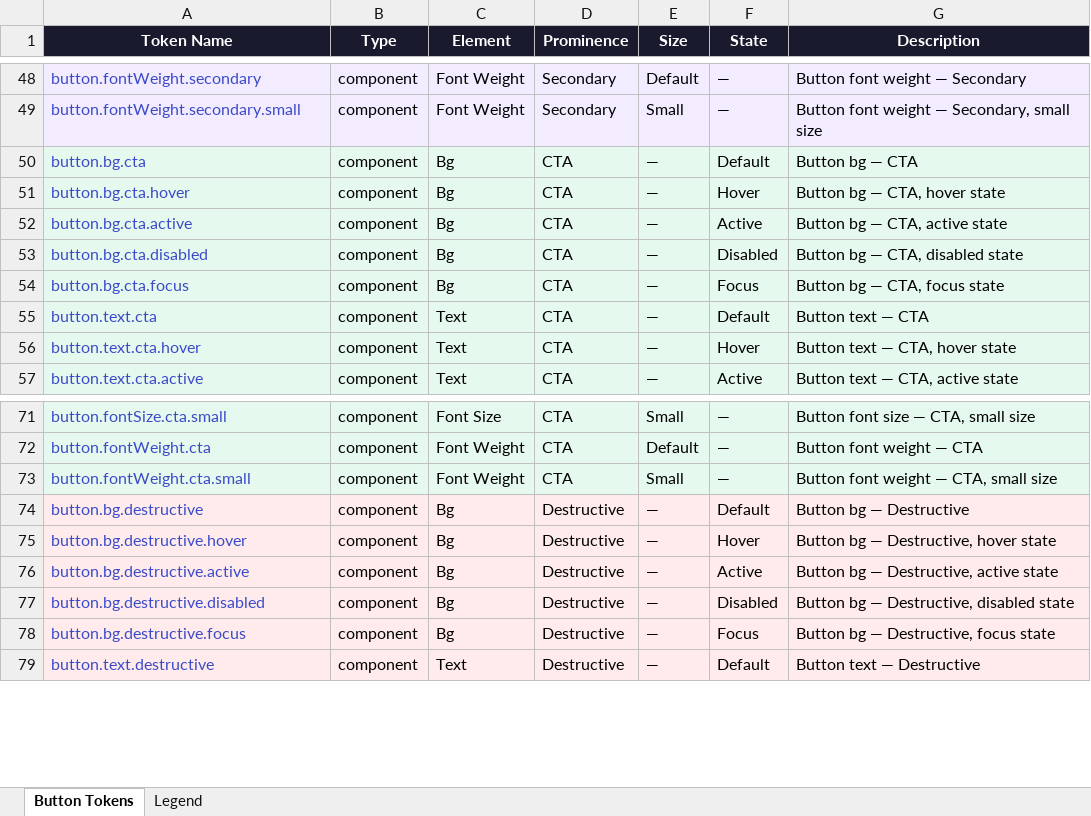
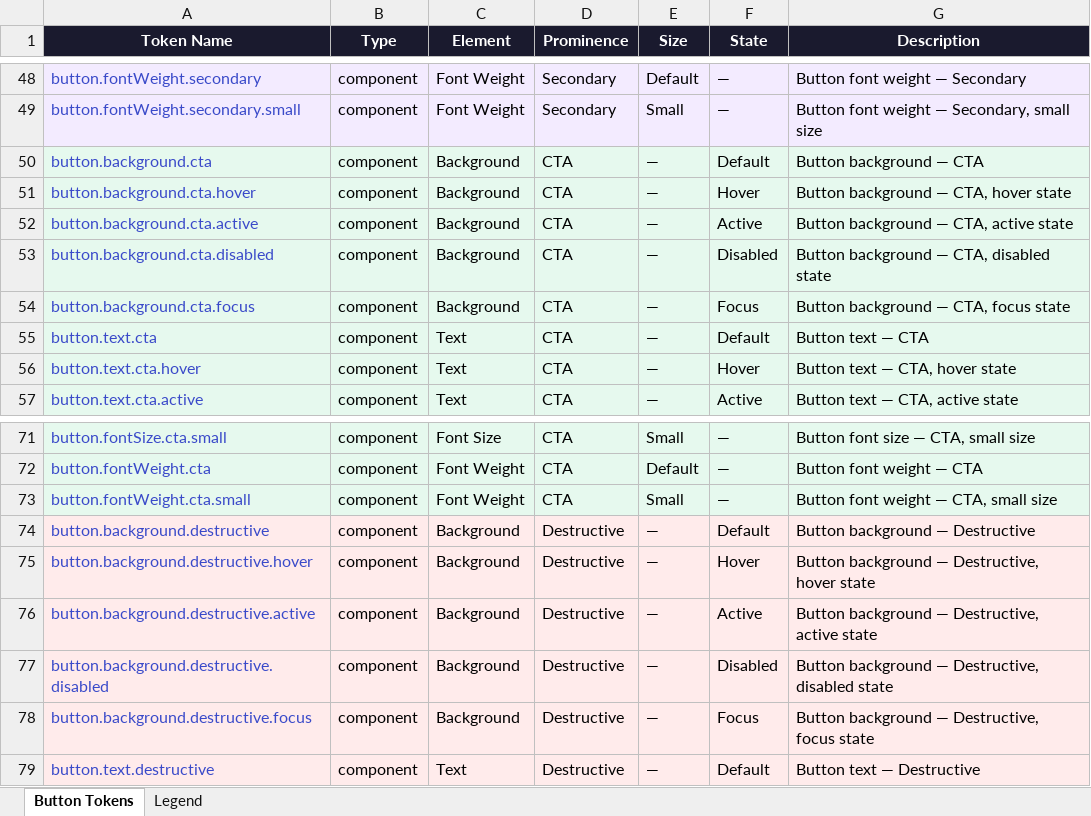
Before and after one commit to murillojorge/design-tokens, an Excel workbook: button-design-tokens.xlsx, sheet Button Tokens, drawn as a sheet; only a part is shown, gaps mark what is left out; values as stored, in another font and other column widths than the file's, no borders; the diff covers the shown part only; the diff names each change by its address in the sheet, - before the commit and + after, or states it on an @@ line.

Commit message:
fix: xls background file

```diff
--- a/button-design-tokens.xlsx (sheet Button Tokens)
+++ b/button-design-tokens.xlsx (sheet Button Tokens)
-A50 (Token Name): button.bg.cta
+A50 (Token Name): button.background.cta
-C50:C54 (Element): Bg
+C50:C54 (Element): Background
-G50 (Description): Button bg — CTA
+G50 (Description): Button background — CTA
-A51 (Token Name): button.bg.cta.hover
+A51 (Token Name): button.background.cta.hover
-G51 (Description): Button bg — CTA, hover state
+G51 (Description): Button background — CTA, hover state
-A52 (Token Name): button.bg.cta.active
+A52 (Token Name): button.background.cta.active
-G52 (Description): Button bg — CTA, active state
+G52 (Description): Button background — CTA, active state
-A53 (Token Name): button.bg.cta.disabled
+A53 (Token Name): button.background.cta.disabled
-G53 (Description): Button bg — CTA, disabled state
+G53 (Description): Button background — CTA, disabled state
-A54 (Token Name): button.bg.cta.focus
+A54 (Token Name): button.background.cta.focus
-G54 (Description): Button bg — CTA, focus state
+G54 (Description): Button background — CTA, focus state
-A74 (Token Name): button.bg.destructive
+A74 (Token Name): button.background.destructive
-C74:C78 (Element): Bg
+C74:C78 (Element): Background
-G74 (Description): Button bg — Destructive
+G74 (Description): Button background — Destructive
-A75 (Token Name): button.bg.destructive.hover
+A75 (Token Name): button.background.destructive.hover
-G75 (Description): Button bg — Destructive, hover state
+G75 (Description): Button background — Destructive, hover state
-A76 (Token Name): button.bg.destructive.active
+A76 (Token Name): button.background.destructive.active
-G76 (Description): Button bg — Destructive, active state
+G76 (Description): Button background — Destructive, active state
-A77 (Token Name): button.bg.destructive.disabled
+A77 (Token Name): button.background.destructive.disabled
-G77 (Description): Button bg — Destructive, disabled state
+G77 (Description): Button background — Destructive, disabled state
-A78 (Token Name): button.bg.destructive.focus
+A78 (Token Name): button.background.destructive.focus
-G78 (Description): Button bg — Destructive, focus state
+G78 (Description): Button background — Destructive, focus state
```
Also changed, not shown: 45 edited cells elsewhere in this sheet, sheet Legend.
